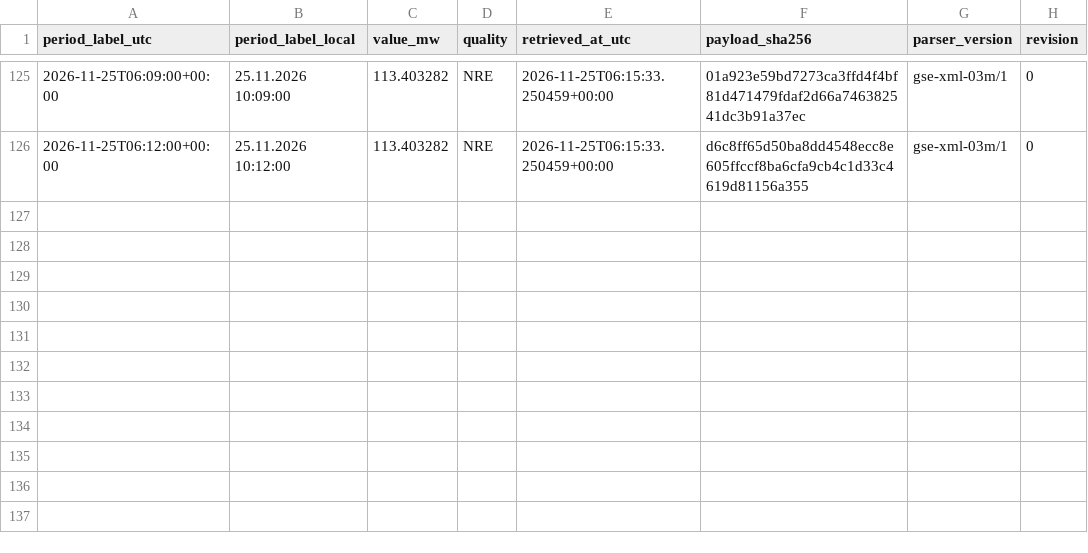
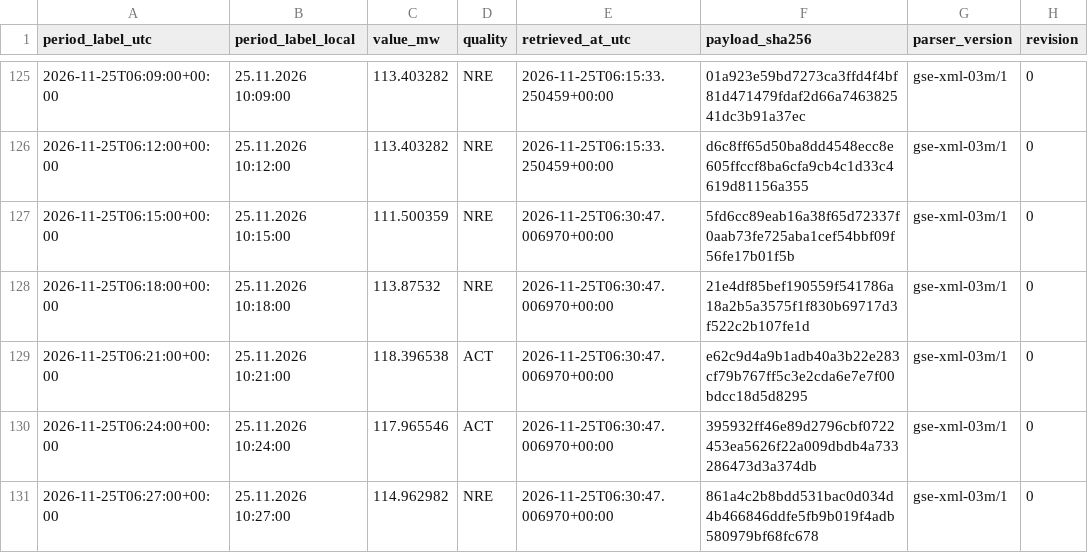
Before and after one commit to GiorgiKhorbaladze/Georgia-WindCast, a CSV file: gse/2026/11/2026-11-25.csv, drawn as a sheet; only a part is shown, gaps mark what is left out.

```diff
--- a/gse/2026/11/2026-11-25.csv
+++ b/gse/2026/11/2026-11-25.csv
@@ -126 +126,6 @@ period_label_utc,period_label_local,value_mw,quality,retrieved_at_utc,payload_sh
 2026-11-25T06:12:00+00:00,25.11.2026 10:12:00,113.403282,NRE,2026-11-25T06:15:33.250459+00:00,d6c8ff65d50ba8dd4548ecc8e605ffccf8ba6cfa9cb4c1d33c4619d81156a355,gse-xml-03m/1,0
+2026-11-25T06:15:00+00:00,25.11.2026 10:15:00,111.500359,NRE,2026-11-25T06:30:47.006970+00:00,5fd6cc89eab16a38f65d72337f0aab73fe725aba1cef54bbf09f56fe17b01f5b,gse-xml-03m/1,0
+2026-11-25T06:18:00+00:00,25.11.2026 10:18:00,113.87532,NRE,2026-11-25T06:30:47.006970+00:00,21e4df85bef190559f541786a18a2b5a3575f1f830b69717d3f522c2b107fe1d,gse-xml-03m/1,0
+2026-11-25T06:21:00+00:00,25.11.2026 10:21:00,118.396538,ACT,2026-11-25T06:30:47.006970+00:00,e62c9d4a9b1adb40a3b22e283cf79b767ff5c3e2cda6e7e7f00bdcc18d5d8295,gse-xml-03m/1,0
+2026-11-25T06:24:00+00:00,25.11.2026 10:24:00,117.965546,ACT,2026-11-25T06:30:47.006970+00:00,395932ff46e89d2796cbf0722453ea5626f22a009dbdb4a733286473d3a374db,gse-xml-03m/1,0
+2026-11-25T06:27:00+00:00,25.11.2026 10:27:00,114.962982,NRE,2026-11-25T06:30:47.006970+00:00,861a4c2b8bdd531bac0d034d4b466846ddfe5fb9b019f4adb580979bf68fc678,gse-xml-03m/1,0
```
Also changed, not shown: balance/2026/11/2026-11-25.csv, gse/2026/11/2026-11-03.csv, 3 other files.
